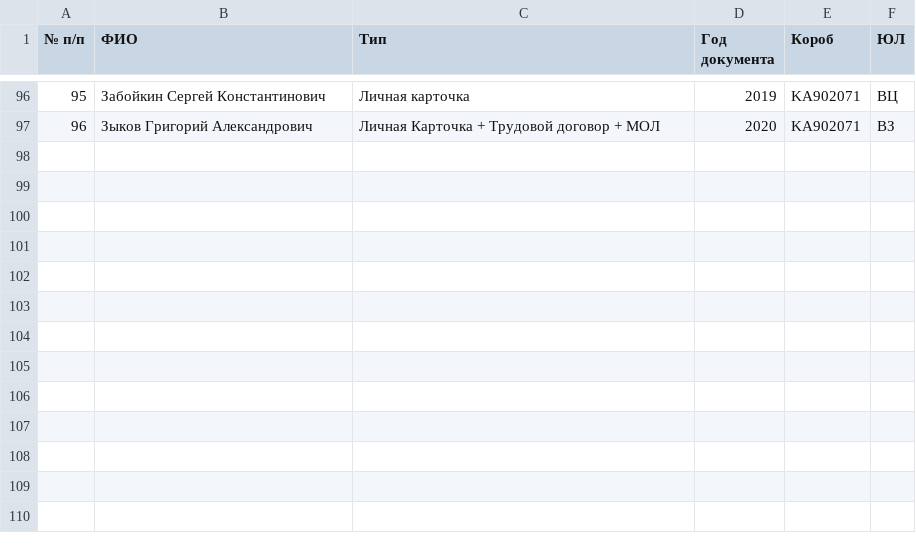
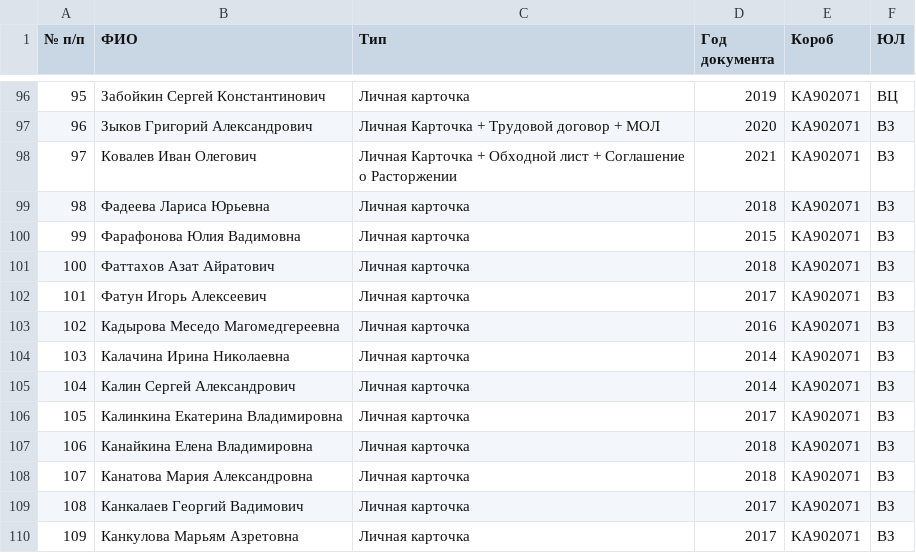
Before and after one commit to PavelKumar/employee-search, a CSV file: employees.csv, drawn as a sheet; only a part is shown, gaps mark what is left out; the diff names each change by its address in the sheet, - before the commit and + after, or states it on an @@ line.

Commit message:
Add files via upload

```diff
--- a/employees.csv
+++ b/employees.csv
+row 98: 97 | Ковалев Иван Олегович | Личная Карточка + Обходной лист + Соглашение о Расторжении | 2021 | KA902071 | ВЗ
+row 99: 98 | Фадеева Лариса Юрьевна | Личная карточка | 2018 | KA902071 | ВЗ
+row 100: 99 | Фарафонова Юлия Вадимовна | Личная карточка | 2015 | KA902071 | ВЗ
+row 101: 100 | Фаттахов Азат Айратович | Личная карточка | 2018 | KA902071 | ВЗ
+row 102: 101 | Фатун Игорь Алексеевич | Личная карточка | 2017 | KA902071 | ВЗ
+row 103: 102 | Кадырова Меседо Магомедгереевна | Личная карточка | 2016 | KA902071 | ВЗ
+row 104: 103 | Калачина Ирина Николаевна | Личная карточка | 2014 | KA902071 | ВЗ
+row 105: 104 | Калин Сергей Александрович | Личная карточка | 2014 | KA902071 | ВЗ
+row 106: 105 | Калинкина Екатерина Владимировна | Личная карточка | 2017 | KA902071 | ВЗ
+row 107: 106 | Канайкина Елена Владимировна | Личная карточка | 2018 | KA902071 | ВЗ
+row 108: 107 | Канатова Мария Александровна | Личная карточка | 2018 | KA902071 | ВЗ
+row 109: 108 | Канкалаев Георгий Вадимович | Личная карточка | 2017 | KA902071 | ВЗ
+row 110: 109 | Канкулова Марьям Азретовна | Личная карточка | 2017 | KA902071 | ВЗ
```
